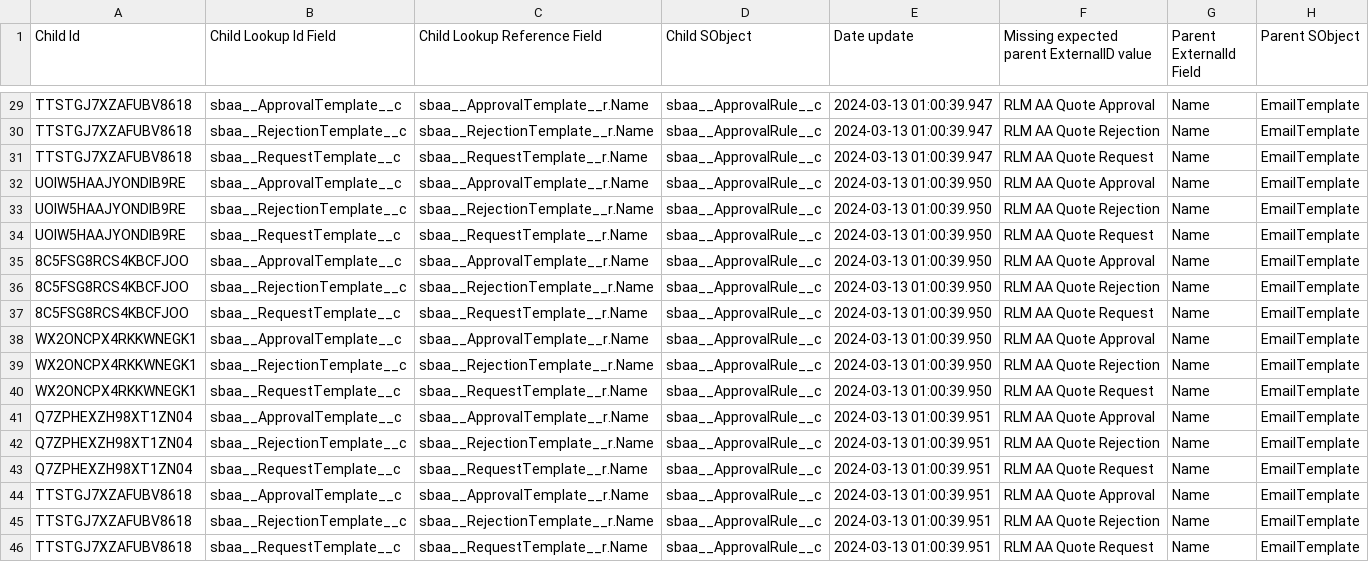
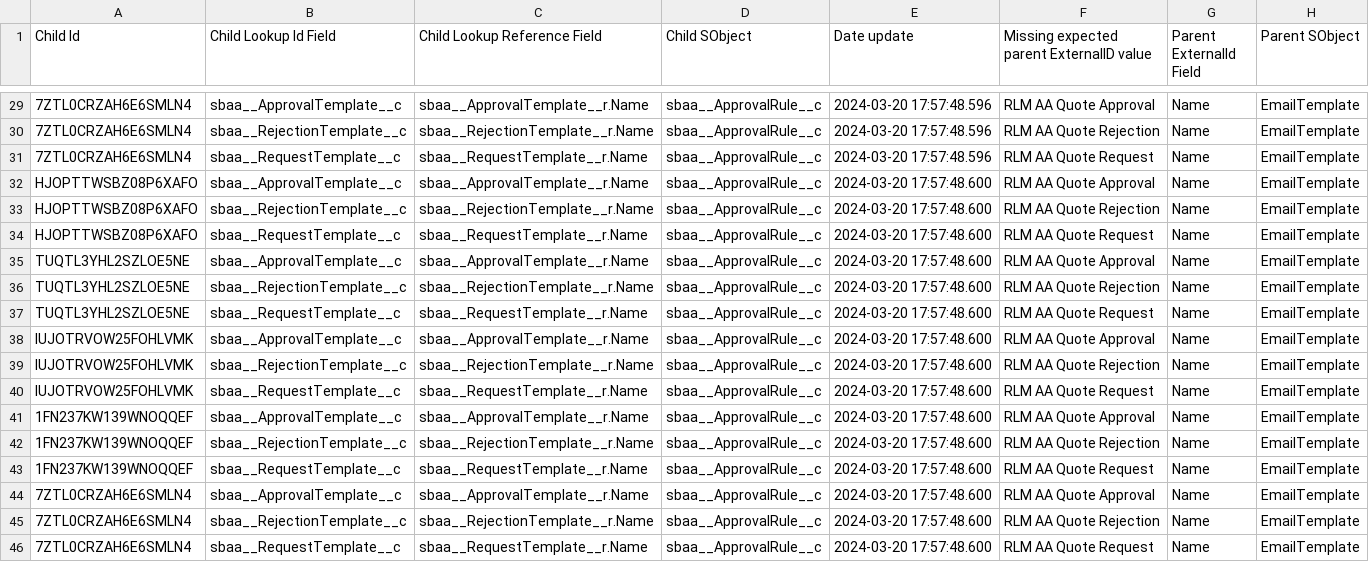
Before and after one commit to bgaldino/rlm-quantumbit, a CSV file: datasets/sfdmu/approvals/MissingParentRecordsReport.csv, drawn as a sheet; only a part is shown, gaps mark what is left out; the diff covers the shown part only; the diff names each change by its address in the sheet, - before the commit and + after, or states it on an @@ line.

```diff
--- a/datasets/sfdmu/approvals/MissingParentRecordsReport.csv
+++ b/datasets/sfdmu/approvals/MissingParentRecordsReport.csv
-A29:A31 (Child Id): TTSTGJ7XZAFUBV8618
+A29:A31 (Child Id): 7ZTL0CRZAH6E6SMLN4
-E29:E31 (Date update): 2024-03-13 01:00:39.947
+E29:E31 (Date update): 2024-03-20 17:57:48.596
-A32:A34 (Child Id): UOIW5HAAJYONDIB9RE
+A32:A34 (Child Id): HJOPTTWSBZ08P6XAFO
-E32:E40 (Date update): 2024-03-13 01:00:39.950
+E32:E40 (Date update): 2024-03-20 17:57:48.600
-A35:A37 (Child Id): 8C5FSG8RCS4KBCFJOO
+A35:A37 (Child Id): TUQTL3YHL2SZLOE5NE
-A38:A40 (Child Id): WX2ONCPX4RKKWNEGK1
+A38:A40 (Child Id): IUJOTRVOW25FOHLVMK
-A41:A43 (Child Id): Q7ZPHEXZH98XT1ZN04
+A41:A43 (Child Id): 1FN237KW139WNOQQEF
-E41:E46 (Date update): 2024-03-13 01:00:39.951
+E41:E46 (Date update): 2024-03-20 17:57:48.600
-A44:A46 (Child Id): TTSTGJ7XZAFUBV8618
+A44:A46 (Child Id): 7ZTL0CRZAH6E6SMLN4
```
Also changed, not shown: 54 edited cells elsewhere in this file, datasets/sfdmu/approvals/sbaa__Approver__c.csv, 6 other files.
